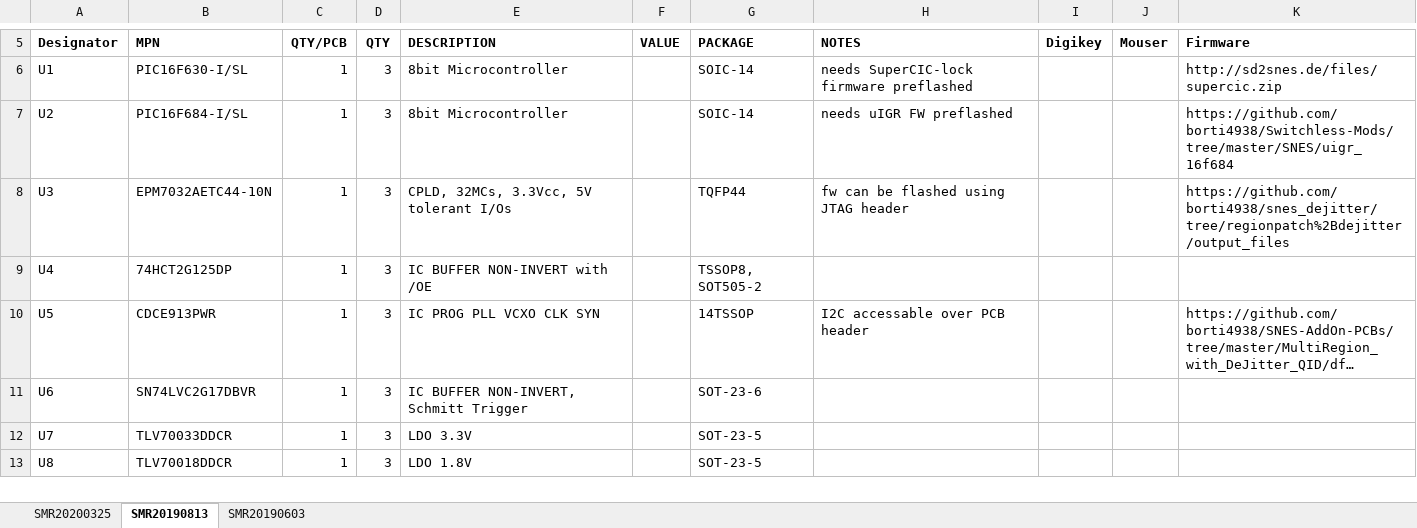
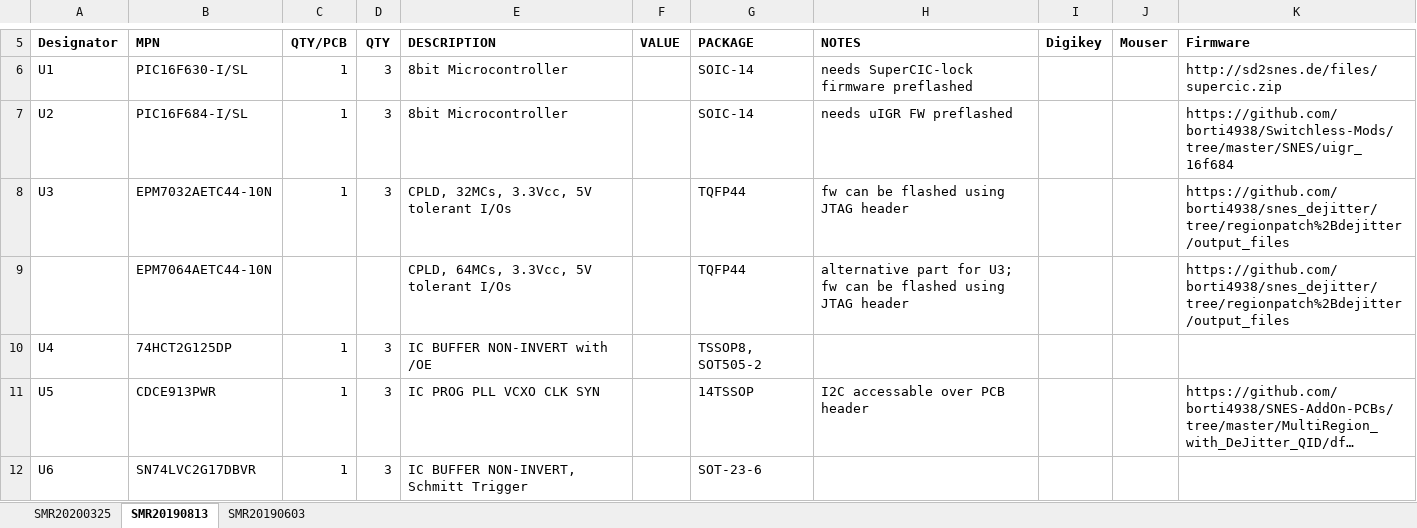
Before and after one commit to borti4938/SNES_MultiRegion_with_DeJitter_QID, an Excel workbook: pcb/BOM.xlsx, sheet SMR20190813, drawn as a sheet; only a part is shown, gaps mark what is left out; the shorter side is filled out with more unchanged rows; long unchanged cells end in …; values as stored, in another font and other column widths than the file's, no borders; the diff names each change by its address in the sheet, - before the commit and + after, or states it on an @@ line.

Commit message:
add CPLD with 64MCs

```diff
--- a/pcb/BOM.xlsx (sheet SMR20190813)
+++ b/pcb/BOM.xlsx (sheet SMR20190813)
+row 9:  | EPM7064AETC44-10N |  |  | CPLD, 64MCs, 3.3Vcc, 5V tolerant I/Os |  | TQFP44 | alternative part for U3; fw can be flashed using JTAG header |  |  | https://github.com/borti4938/snes_dejitter/tree/regionpatch%2Bdejitter/output_files
```
Also changed, not shown: sheet SMR20200325, sheet SMR20190603, 10 other files.
